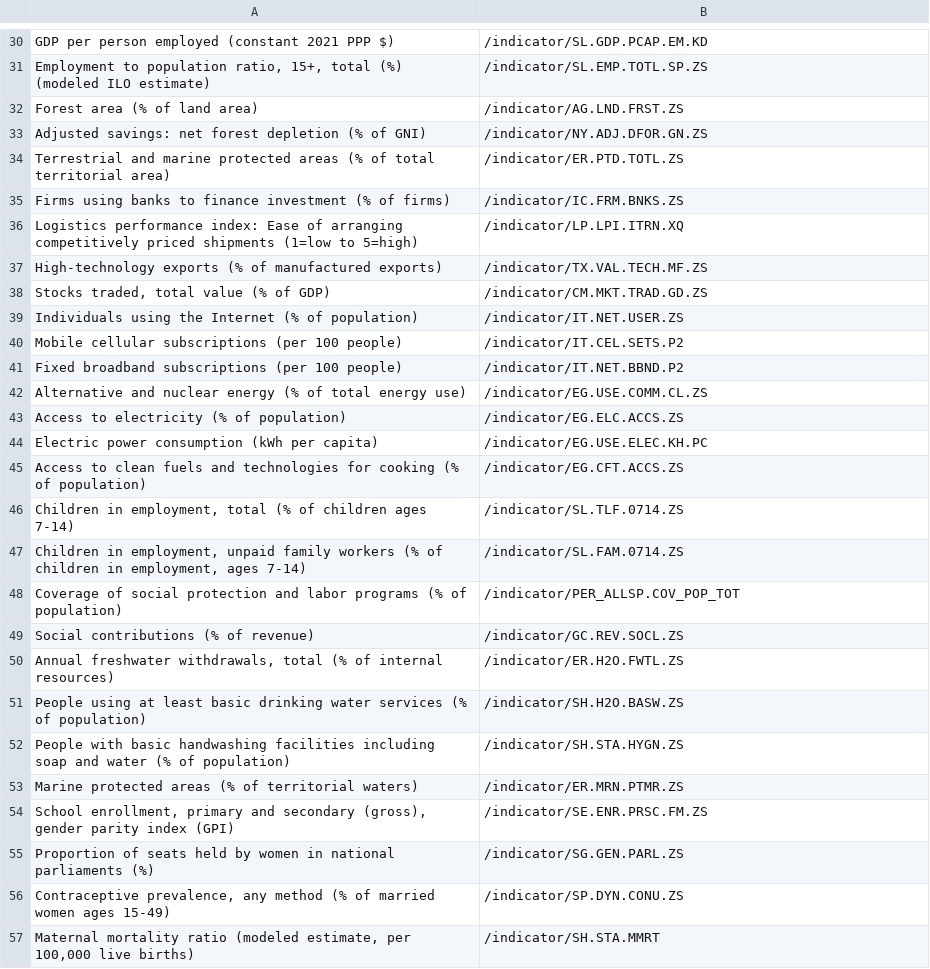
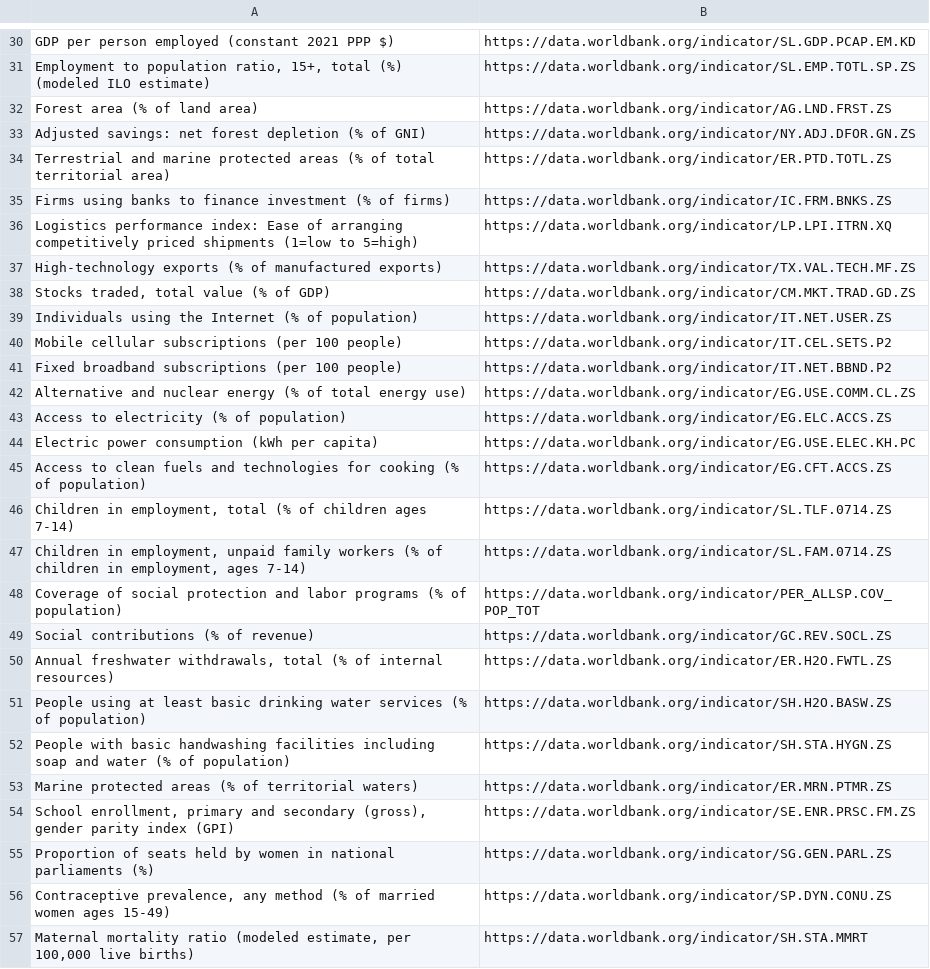
Before and after one commit to seny03/countries-happiness-analysis, a CSV file: data/indicators_metadata.csv, drawn as a sheet; only a part is shown, gaps mark what is left out; the diff covers the shown part only; the diff names each change by its address in the sheet, - before the commit and + after, or states it on an @@ line.

Commit message:
indicators data parsed

```diff
--- a/data/indicators_metadata.csv
+++ b/data/indicators_metadata.csv
-B30: /indicator/SL.GDP.PCAP.EM.KD
+B30: https://data.worldbank.org/indicator/SL.GDP.PCAP.EM.KD
-B31: /indicator/SL.EMP.TOTL.SP.ZS
+B31: https://data.worldbank.org/indicator/SL.EMP.TOTL.SP.ZS
-B32: /indicator/AG.LND.FRST.ZS
+B32: https://data.worldbank.org/indicator/AG.LND.FRST.ZS
-B33: /indicator/NY.ADJ.DFOR.GN.ZS
+B33: https://data.worldbank.org/indicator/NY.ADJ.DFOR.GN.ZS
-B34: /indicator/ER.PTD.TOTL.ZS
+B34: https://data.worldbank.org/indicator/ER.PTD.TOTL.ZS
-B35: /indicator/IC.FRM.BNKS.ZS
+B35: https://data.worldbank.org/indicator/IC.FRM.BNKS.ZS
-B36: /indicator/LP.LPI.ITRN.XQ
+B36: https://data.worldbank.org/indicator/LP.LPI.ITRN.XQ
-B37: /indicator/TX.VAL.TECH.MF.ZS
+B37: https://data.worldbank.org/indicator/TX.VAL.TECH.MF.ZS
-B38: /indicator/CM.MKT.TRAD.GD.ZS
+B38: https://data.worldbank.org/indicator/CM.MKT.TRAD.GD.ZS
-B39: /indicator/IT.NET.USER.ZS
+B39: https://data.worldbank.org/indicator/IT.NET.USER.ZS
-B40: /indicator/IT.CEL.SETS.P2
+B40: https://data.worldbank.org/indicator/IT.CEL.SETS.P2
-B41: /indicator/IT.NET.BBND.P2
+B41: https://data.worldbank.org/indicator/IT.NET.BBND.P2
-B42: /indicator/EG.USE.COMM.CL.ZS
+B42: https://data.worldbank.org/indicator/EG.USE.COMM.CL.ZS
-B43: /indicator/EG.ELC.ACCS.ZS
+B43: https://data.worldbank.org/indicator/EG.ELC.ACCS.ZS
-B44: /indicator/EG.USE.ELEC.KH.PC
+B44: https://data.worldbank.org/indicator/EG.USE.ELEC.KH.PC
-B45: /indicator/EG.CFT.ACCS.ZS
+B45: https://data.worldbank.org/indicator/EG.CFT.ACCS.ZS
-B46: /indicator/SL.TLF.0714.ZS
+B46: https://data.worldbank.org/indicator/SL.TLF.0714.ZS
-B47: /indicator/SL.FAM.0714.ZS
+B47: https://data.worldbank.org/indicator/SL.FAM.0714.ZS
-B48: /indicator/PER_ALLSP.COV_POP_TOT
+B48: https://data.worldbank.org/indicator/PER_ALLSP.COV_POP_TOT
-B49: /indicator/GC.REV.SOCL.ZS
+B49: https://data.worldbank.org/indicator/GC.REV.SOCL.ZS
-B50: /indicator/ER.H2O.FWTL.ZS
+B50: https://data.worldbank.org/indicator/ER.H2O.FWTL.ZS
-B51: /indicator/SH.H2O.BASW.ZS
+B51: https://data.worldbank.org/indicator/SH.H2O.BASW.ZS
-B52: /indicator/SH.STA.HYGN.ZS
+B52: https://data.worldbank.org/indicator/SH.STA.HYGN.ZS
-B53: /indicator/ER.MRN.PTMR.ZS
+B53: https://data.worldbank.org/indicator/ER.MRN.PTMR.ZS
-B54: /indicator/SE.ENR.PRSC.FM.ZS
+B54: https://data.worldbank.org/indicator/SE.ENR.PRSC.FM.ZS
-B55: /indicator/SG.GEN.PARL.ZS
+B55: https://data.worldbank.org/indicator/SG.GEN.PARL.ZS
-B56: /indicator/SP.DYN.CONU.ZS
+B56: https://data.worldbank.org/indicator/SP.DYN.CONU.ZS
-B57: /indicator/SH.STA.MMRT
+B57: https://data.worldbank.org/indicator/SH.STA.MMRT
```
Also changed, not shown: 14 added rows and 38 edited cells elsewhere in this file, 2 other files.
